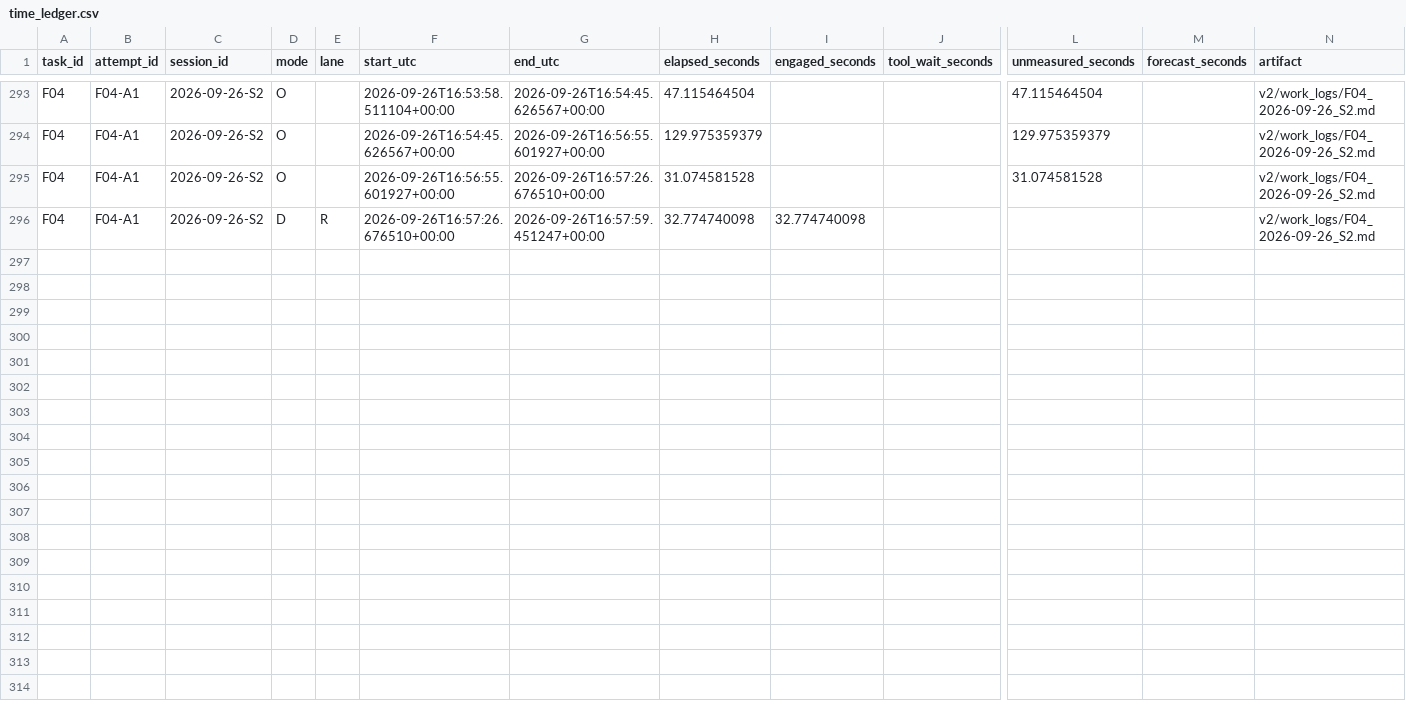
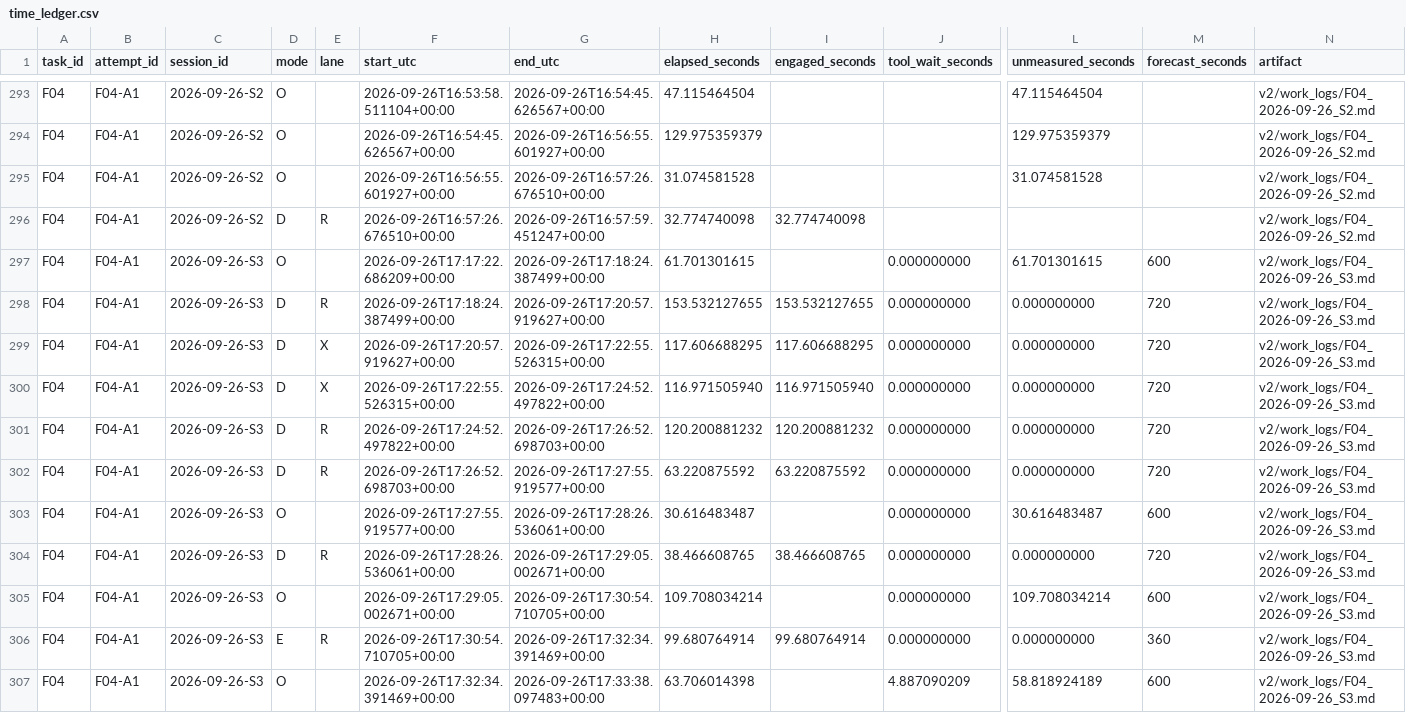
Before and after one commit to TristanMiano/value_logic, a CSV file: v2/time_ledger.csv, drawn as a sheet; only a part is shown, gaps mark what is left out; rows hold the shown columns only; the diff names each change by its address in the sheet, - before the commit and + after, or states it on an @@ line.

```diff
--- a/v2/time_ledger.csv
+++ b/v2/time_ledger.csv
+row 297: F04 | F04-A1 | 2026-09-26-S3 | O |  | 2026-09-26T17:17:22.686209+00:00 | 2026-09-26T17:18:24.387499+00:00 | 61.701301615 |  | 0.000000000 | 61.701301615 | 600 | v2/work_logs/F04_2026-09-26_S3.md
+row 298: F04 | F04-A1 | 2026-09-26-S3 | D | R | 2026-09-26T17:18:24.387499+00:00 | 2026-09-26T17:20:57.919627+00:00 | 153.532127655 | 153.532127655 | 0.000000000 | 0.000000000 | 720 | v2/work_logs/F04_2026-09-26_S3.md
+row 299: F04 | F04-A1 | 2026-09-26-S3 | D | X | 2026-09-26T17:20:57.919627+00:00 | 2026-09-26T17:22:55.526315+00:00 | 117.606688295 | 117.606688295 | 0.000000000 | 0.000000000 | 720 | v2/work_logs/F04_2026-09-26_S3.md
+row 300: F04 | F04-A1 | 2026-09-26-S3 | D | X | 2026-09-26T17:22:55.526315+00:00 | 2026-09-26T17:24:52.497822+00:00 | 116.971505940 | 116.971505940 | 0.000000000 | 0.000000000 | 720 | v2/work_logs/F04_2026-09-26_S3.md
+row 301: F04 | F04-A1 | 2026-09-26-S3 | D | R | 2026-09-26T17:24:52.497822+00:00 | 2026-09-26T17:26:52.698703+00:00 | 120.200881232 | 120.200881232 | 0.000000000 | 0.000000000 | 720 | v2/work_logs/F04_2026-09-26_S3.md
+row 302: F04 | F04-A1 | 2026-09-26-S3 | D | R | 2026-09-26T17:26:52.698703+00:00 | 2026-09-26T17:27:55.919577+00:00 | 63.220875592 | 63.220875592 | 0.000000000 | 0.000000000 | 720 | v2/work_logs/F04_2026-09-26_S3.md
+row 303: F04 | F04-A1 | 2026-09-26-S3 | O |  | 2026-09-26T17:27:55.919577+00:00 | 2026-09-26T17:28:26.536061+00:00 | 30.616483487 |  | 0.000000000 | 30.616483487 | 600 | v2/work_logs/F04_2026-09-26_S3.md
+row 304: F04 | F04-A1 | 2026-09-26-S3 | D | R | 2026-09-26T17:28:26.536061+00:00 | 2026-09-26T17:29:05.002671+00:00 | 38.466608765 | 38.466608765 | 0.000000000 | 0.000000000 | 720 | v2/work_logs/F04_2026-09-26_S3.md
+row 305: F04 | F04-A1 | 2026-09-26-S3 | O |  | 2026-09-26T17:29:05.002671+00:00 | 2026-09-26T17:30:54.710705+00:00 | 109.708034214 |  | 0.000000000 | 109.708034214 | 600 | v2/work_logs/F04_2026-09-26_S3.md
+row 306: F04 | F04-A1 | 2026-09-26-S3 | E | R | 2026-09-26T17:30:54.710705+00:00 | 2026-09-26T17:32:34.391469+00:00 | 99.680764914 | 99.680764914 | 0.000000000 | 0.000000000 | 360 | v2/work_logs/F04_2026-09-26_S3.md
+row 307: F04 | F04-A1 | 2026-09-26-S3 | O |  | 2026-09-26T17:32:34.391469+00:00 | 2026-09-26T17:33:38.097483+00:00 | 63.706014398 |  | 4.887090209 | 58.818924189 | 600 | v2/work_logs/F04_2026-09-26_S3.md
```
Also changed, not shown: 20 other files.
